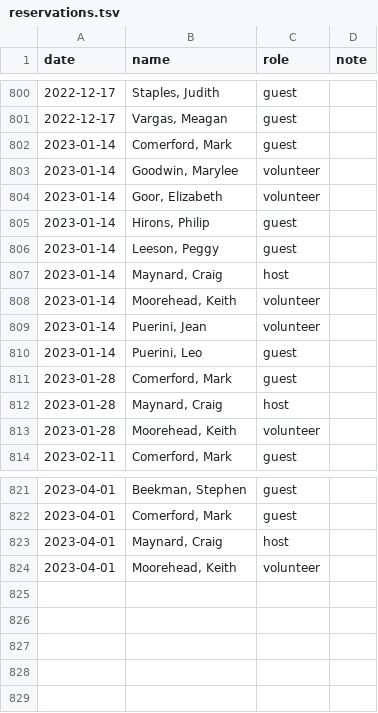
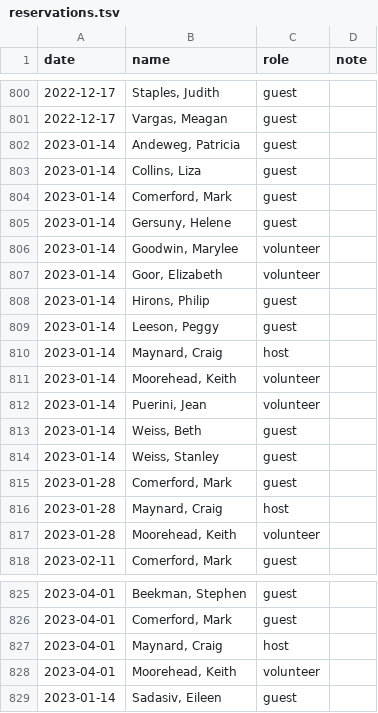
Before and after one commit to chmaynard/Source, a TSV file: _data/reservations.tsv, drawn as a sheet; only a part is shown, gaps mark what is left out.

```diff
--- a/_data/reservations.tsv
+++ b/_data/reservations.tsv
@@ -801,3 +801,6 @@ date	name	role	note
 2022-12-17	"Vargas, Meagan"	guest	
+2023-01-14	"Andeweg, Patricia"	guest	
+2023-01-14	"Collins, Liza"	guest	
 2023-01-14	"Comerford, Mark"	guest	
+2023-01-14	"Gersuny, Helene"	guest	
 2023-01-14	"Goodwin, Marylee"	volunteer	
@@ -809,3 +812,4 @@ date	name	role	note
 2023-01-14	"Puerini, Jean"	volunteer	
-2023-01-14	"Puerini, Leo"	guest	
+2023-01-14	"Weiss, Beth"	guest	
+2023-01-14	"Weiss, Stanley"	guest	
 2023-01-28	"Comerford, Mark"	guest	
@@ -824 +828,2 @@ date	name	role	note
 2023-04-01	"Moorehead, Keith"	volunteer	
+2023-01-14	"Sadasiv, Eileen"	guest	
```
Also changed, not shown: _data/attendance.tsv, _data/worksheet.tsv, 1 other file.
